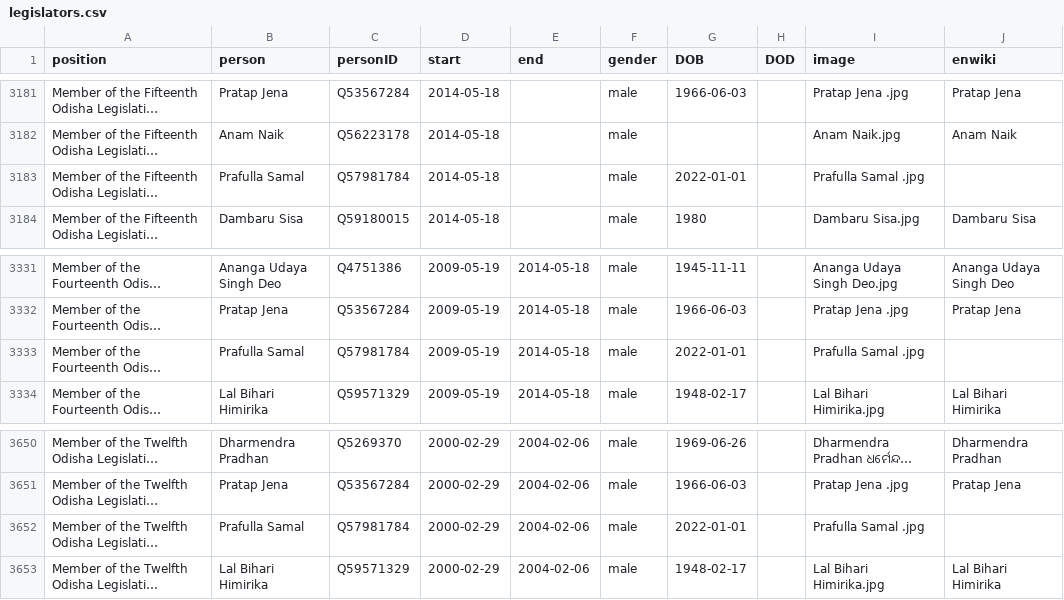
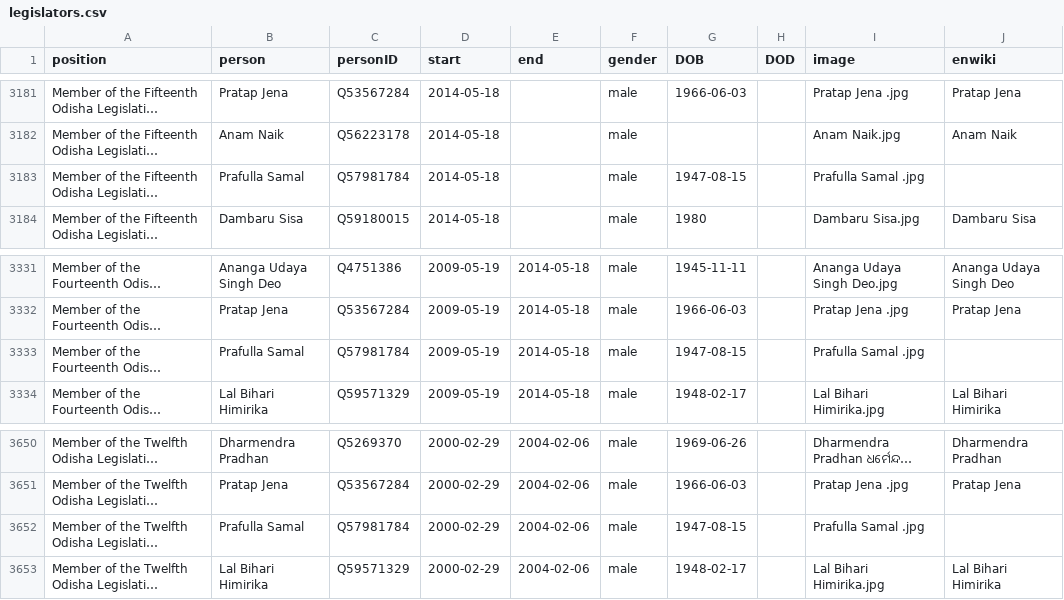
Before and after one commit to every-politician-scrapers/india-ministers, a CSV file: html/legislators.csv, drawn as a sheet; only a part is shown, gaps mark what is left out; long unchanged cells end in …; the diff names each change by its address in the sheet, - before the commit and + after, or states it on an @@ line.

Commit message:
PCB update

```diff
--- a/html/legislators.csv
+++ b/html/legislators.csv
-G3183 (DOB): 2022-01-01
+G3183 (DOB): 1947-08-15
-G3333 (DOB): 2022-01-01
+G3333 (DOB): 1947-08-15
-G3652 (DOB): 2022-01-01
+G3652 (DOB): 1947-08-15
```
